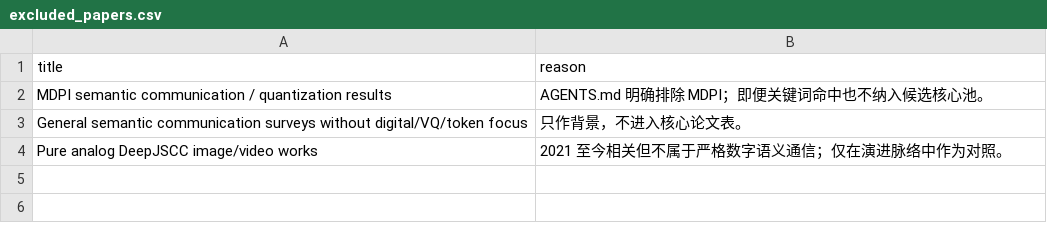
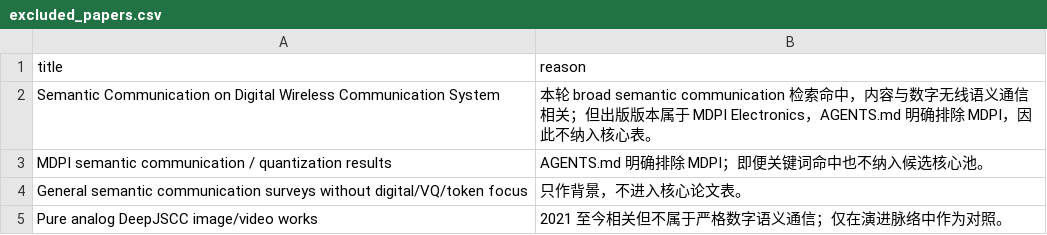
Before and after one commit to 848475885/SomeSurvey, a CSV file: literature/digital-semantic-communications/excluded_papers.csv, drawn as a sheet.

```diff
--- a/literature/digital-semantic-communications/excluded_papers.csv
+++ b/literature/digital-semantic-communications/excluded_papers.csv
@@ -1,2 +1,3 @@
 title,reason
+Semantic Communication on Digital Wireless Communication System,本轮 broad semantic communication 检索命中，内容与数字无线语义通信相关；但出版版本属于 MDPI Electronics，AGENTS.md 明确排除 MDPI，因此不纳入核心表。
 MDPI semantic communication / quantization results,AGENTS.md 明确排除 MDPI；即便关键词命中也不纳入候选核心池。
```
Also changed, not shown: literature/digital-semantic-communications/candidate_pool_expanded.csv, literature/digital-semantic-communications/included_core.csv, 18 other files.
